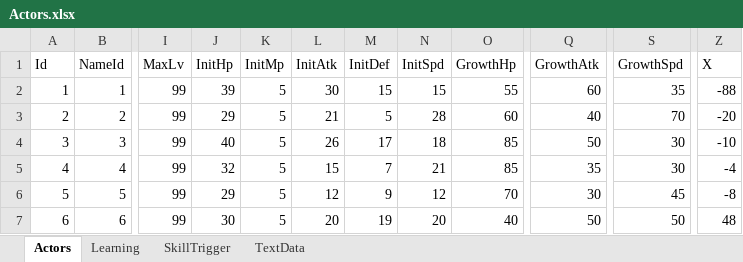
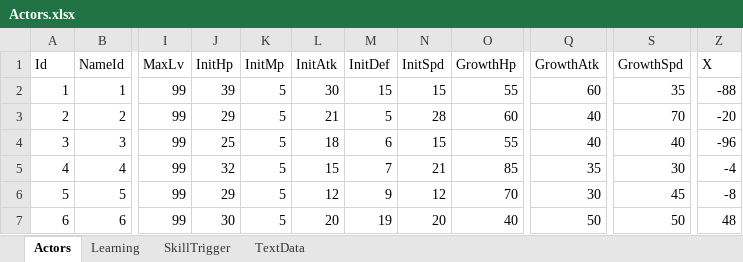
Before and after one commit to seedsclaft/unity, an Excel workbook: Assets/Data/Actors.xlsx, sheet Actors, drawn as a sheet; only a part is shown, gaps mark what is left out; values as stored, in another font and other column widths than the file's, no borders; the diff names each change by its address in the sheet, - before the commit and + after, or states it on an @@ line.

```diff
--- a/Assets/Data/Actors.xlsx (sheet Actors)
+++ b/Assets/Data/Actors.xlsx (sheet Actors)
-J4 (InitHp): 40
+J4 (InitHp): 25
-L4 (InitAtk): 26
+L4 (InitAtk): 18
-M4 (InitDef): 17
+M4 (InitDef): 6
-N4 (InitSpd): 18
+N4 (InitSpd): 15
-O4 (GrowthHp): 85
+O4 (GrowthHp): 55
-Q4 (GrowthAtk): 50
+Q4 (GrowthAtk): 40
-S4 (GrowthSpd): 30
+S4 (GrowthSpd): 40
-Z4 (X): -10
+Z4 (X): -96
```
Also changed, not shown: Assets/Data/Enemies.xlsx, Assets/Data/SE.xlsx, 20 other files.
